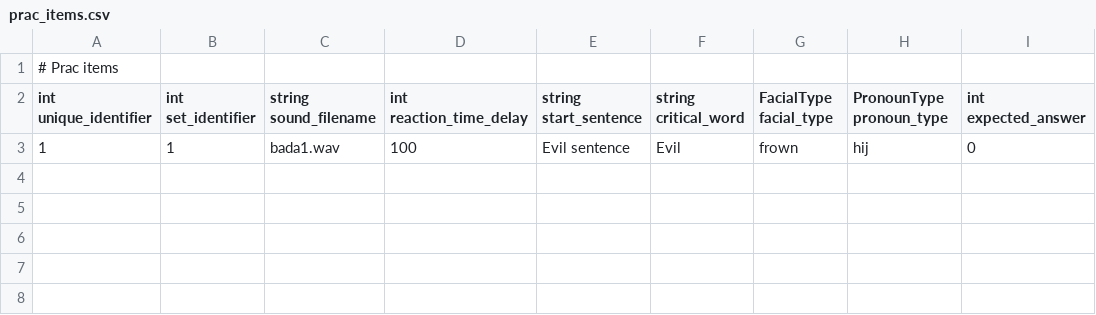
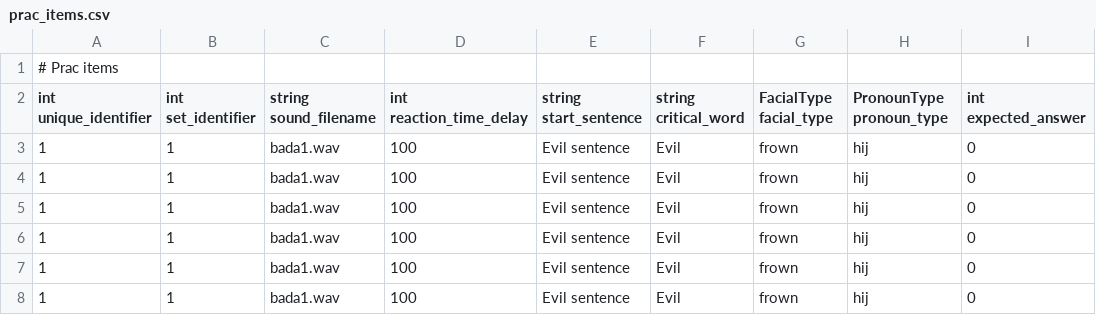
Before and after one commit to UiL-OTS-labs/ZEP-Niloofar-Hashemzadeh-Auditory-Identification, a CSV file: stimuli/prac_items.csv, drawn as a sheet.

```diff
--- a/stimuli/prac_items.csv
+++ b/stimuli/prac_items.csv
@@ -3 +3,6 @@
 1;1;"bada1.wav";100;"Evil sentence";"Evil";frown;hij;0
+1;1;"bada1.wav";100;"Evil sentence";"Evil";frown;hij;0
+1;1;"bada1.wav";100;"Evil sentence";"Evil";frown;hij;0
+1;1;"bada1.wav";100;"Evil sentence";"Evil";frown;hij;0
+1;1;"bada1.wav";100;"Evil sentence";"Evil";frown;hij;0
+1;1;"bada1.wav";100;"Evil sentence";"Evil";frown;hij;0
```
Also changed, not shown: 10 other files.
